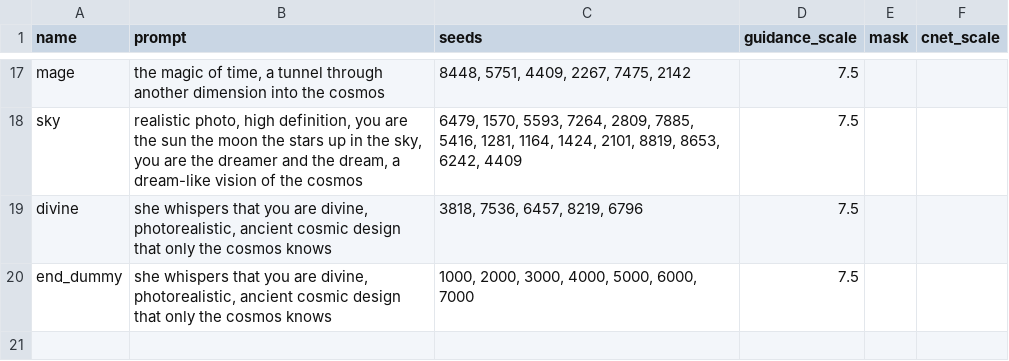
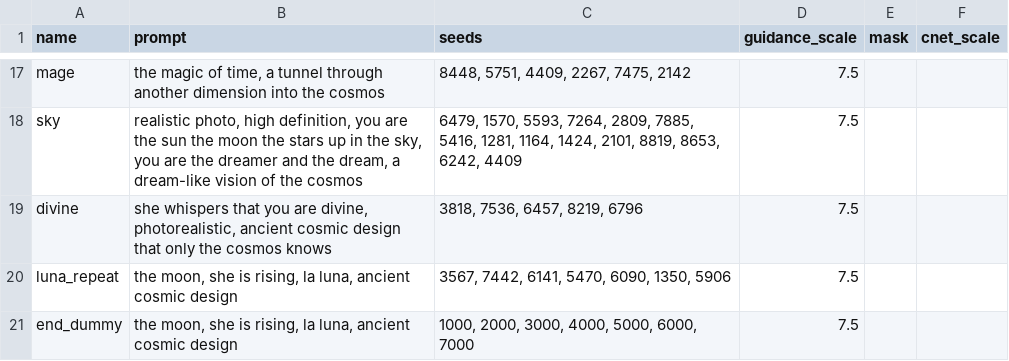
Before and after one commit to aspitarl/AI-Art, a CSV file: song_meta/cosmos_knows/prompt_image_definitions.csv, drawn as a sheet; only a part is shown, gaps mark what is left out.

Commit message:
lengthen cosmos knows scene sequence

```diff
--- a/song_meta/cosmos_knows/prompt_image_definitions.csv
+++ b/song_meta/cosmos_knows/prompt_image_definitions.csv
@@ -19,2 +19,3 @@ sky,"realistic photo, high definition, you are the sun the moon the stars up in
 divine,"she whispers that you are divine, photorealistic, ancient cosmic design that only the cosmos knows","3818, 7536, 6457, 8219, 6796",7.5,,
-end_dummy,"she whispers that you are divine, photorealistic, ancient cosmic design that only the cosmos knows","1000, 2000, 3000, 4000, 5000, 6000, 7000",7.5,,
+luna_repeat,"the moon, she is rising, la luna, ancient cosmic design","3567, 7442, 6141, 5470, 6090, 1350, 5906",7.5,,
+end_dummy,"the moon, she is rising, la luna, ancient cosmic design","1000, 2000, 3000, 4000, 5000, 6000, 7000",7.5,,
```
Also changed, not shown: song_meta/cosmos_knows/scene_sequence.csv.
